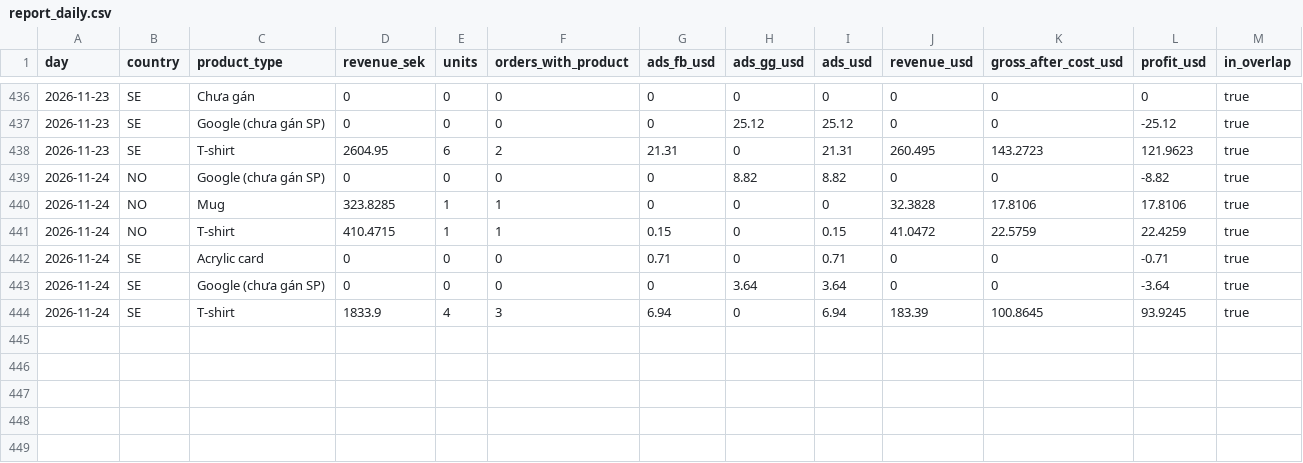
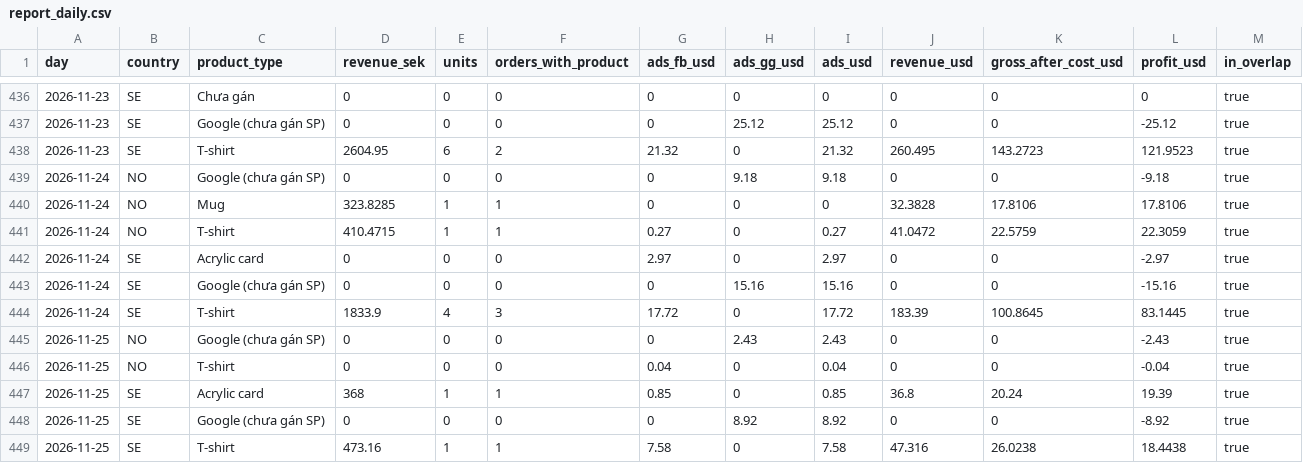
Before and after one commit to tiendatpham2407-bot/dashboard, a CSV file: report_daily.csv, drawn as a sheet; only a part is shown, gaps mark what is left out.

Commit message:
Cập nhật report_daily.csv 2026-11-26 09:32

```diff
--- a/report_daily.csv
+++ b/report_daily.csv
@@ -437,8 +437,13 @@ day,country,product_type,revenue_sek,units,orders_with_product,ads_fb_usd,ads_gg
 2026-11-23,SE,Google (chưa gán SP),0,0,0,0,25.12,25.12,0,0,-25.12,true
-2026-11-23,SE,T-shirt,2604.95,6,2,21.31,0,21.31,260.495,143.2723,121.9623,true
-2026-11-24,NO,Google (chưa gán SP),0,0,0,0,8.82,8.82,0,0,-8.82,true
+2026-11-23,SE,T-shirt,2604.95,6,2,21.32,0,21.32,260.495,143.2723,121.9523,true
+2026-11-24,NO,Google (chưa gán SP),0,0,0,0,9.18,9.18,0,0,-9.18,true
 2026-11-24,NO,Mug,323.8285,1,1,0,0,0,32.3828,17.8106,17.8106,true
-2026-11-24,NO,T-shirt,410.4715,1,1,0.15,0,0.15,41.0472,22.5759,22.4259,true
-2026-11-24,SE,Acrylic card,0,0,0,0.71,0,0.71,0,0,-0.71,true
-2026-11-24,SE,Google (chưa gán SP),0,0,0,0,3.64,3.64,0,0,-3.64,true
-2026-11-24,SE,T-shirt,1833.9,4,3,6.94,0,6.94,183.39,100.8645,93.9245,true
+2026-11-24,NO,T-shirt,410.4715,1,1,0.27,0,0.27,41.0472,22.5759,22.3059,true
+2026-11-24,SE,Acrylic card,0,0,0,2.97,0,2.97,0,0,-2.97,true
+2026-11-24,SE,Google (chưa gán SP),0,0,0,0,15.16,15.16,0,0,-15.16,true
+2026-11-24,SE,T-shirt,1833.9,4,3,17.72,0,17.72,183.39,100.8645,83.1445,true
+2026-11-25,NO,Google (chưa gán SP),0,0,0,0,2.43,2.43,0,0,-2.43,true
+2026-11-25,NO,T-shirt,0,0,0,0.04,0,0.04,0,0,-0.04,true
+2026-11-25,SE,Acrylic card,368,1,1,0.85,0,0.85,36.8,20.24,19.39,true
+2026-11-25,SE,Google (chưa gán SP),0,0,0,0,8.92,8.92,0,0,-8.92,true
+2026-11-25,SE,T-shirt,473.16,1,1,7.58,0,7.58,47.316,26.0238,18.4438,true
```
